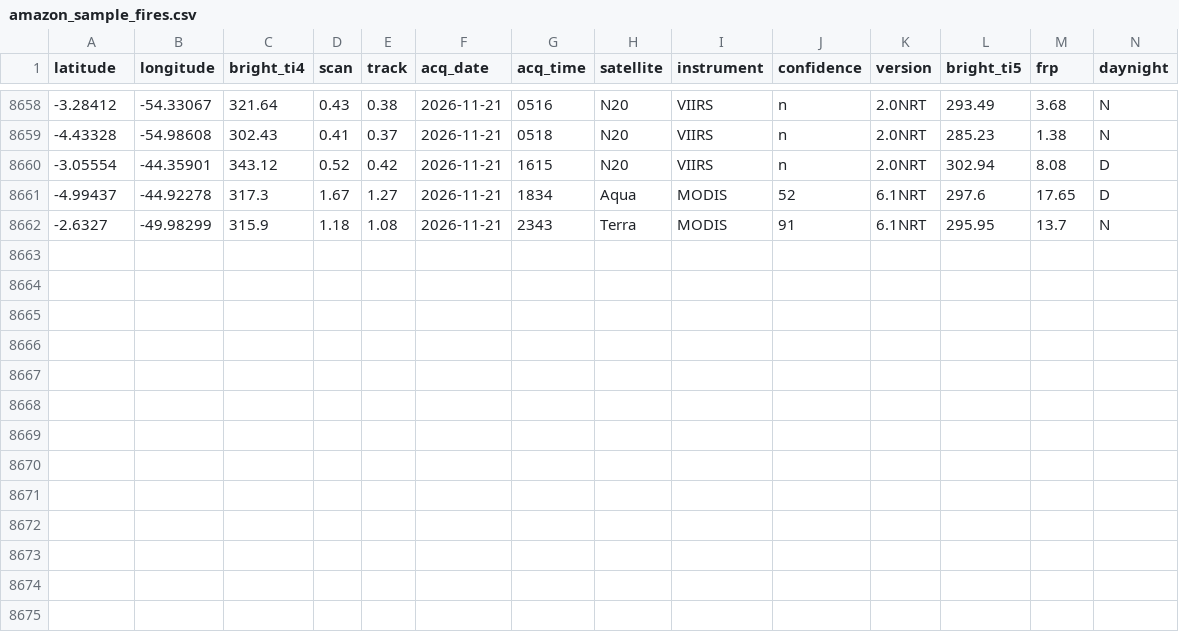
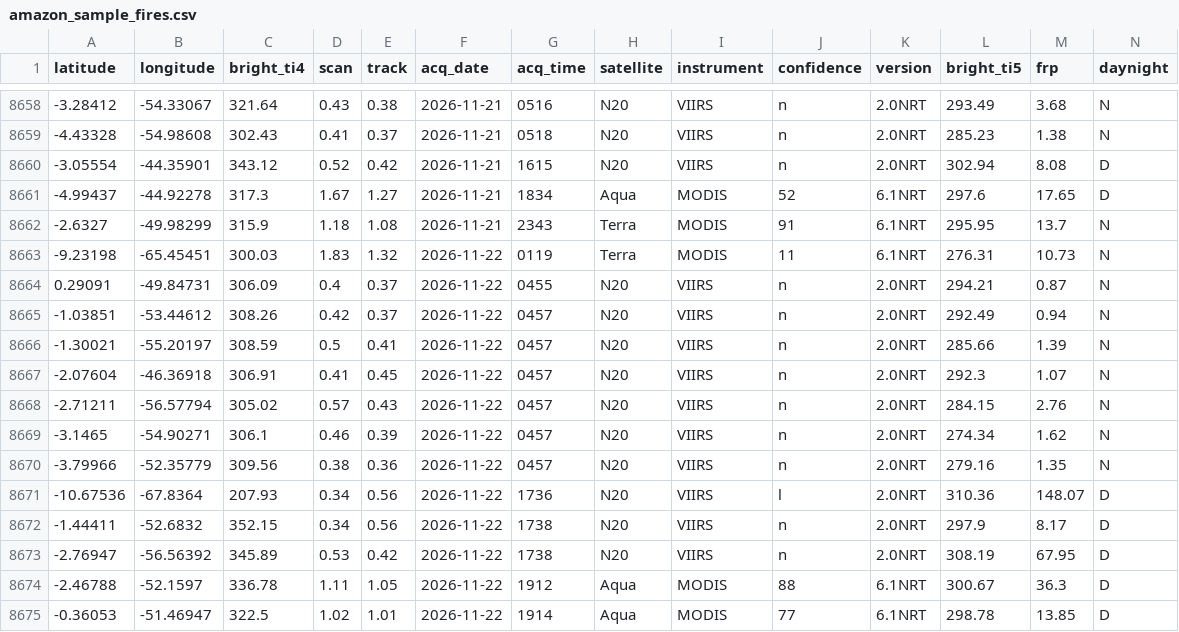
Before and after one commit to guimark1412/amazon-fire-calendar, a CSV file: backend/data/amazon_sample_fires.csv, drawn as a sheet; only a part is shown, gaps mark what is left out; the diff names each change by its address in the sheet, - before the commit and + after, or states it on an @@ line.

```diff
--- a/backend/data/amazon_sample_fires.csv
+++ b/backend/data/amazon_sample_fires.csv
+row 8663: -9.23198 | -65.45451 | 300.03 | 1.83 | 1.32 | 2026-11-22 | 0119 | Terra | MODIS | 11 | 6.1NRT | 276.31 | 10.73 | N
+row 8664: 0.29091 | -49.84731 | 306.09 | 0.4 | 0.37 | 2026-11-22 | 0455 | N20 | VIIRS | n | 2.0NRT | 294.21 | 0.87 | N
+row 8665: -1.03851 | -53.44612 | 308.26 | 0.42 | 0.37 | 2026-11-22 | 0457 | N20 | VIIRS | n | 2.0NRT | 292.49 | 0.94 | N
+row 8666: -1.30021 | -55.20197 | 308.59 | 0.5 | 0.41 | 2026-11-22 | 0457 | N20 | VIIRS | n | 2.0NRT | 285.66 | 1.39 | N
+row 8667: -2.07604 | -46.36918 | 306.91 | 0.41 | 0.45 | 2026-11-22 | 0457 | N20 | VIIRS | n | 2.0NRT | 292.3 | 1.07 | N
+row 8668: -2.71211 | -56.57794 | 305.02 | 0.57 | 0.43 | 2026-11-22 | 0457 | N20 | VIIRS | n | 2.0NRT | 284.15 | 2.76 | N
+row 8669: -3.1465 | -54.90271 | 306.1 | 0.46 | 0.39 | 2026-11-22 | 0457 | N20 | VIIRS | n | 2.0NRT | 274.34 | 1.62 | N
+row 8670: -3.79966 | -52.35779 | 309.56 | 0.38 | 0.36 | 2026-11-22 | 0457 | N20 | VIIRS | n | 2.0NRT | 279.16 | 1.35 | N
+row 8671: -10.67536 | -67.8364 | 207.93 | 0.34 | 0.56 | 2026-11-22 | 1736 | N20 | VIIRS | l | 2.0NRT | 310.36 | 148.07 | D
+row 8672: -1.44411 | -52.6832 | 352.15 | 0.34 | 0.56 | 2026-11-22 | 1738 | N20 | VIIRS | n | 2.0NRT | 297.9 | 8.17 | D
+row 8673: -2.76947 | -56.56392 | 345.89 | 0.53 | 0.42 | 2026-11-22 | 1738 | N20 | VIIRS | n | 2.0NRT | 308.19 | 67.95 | D
+row 8674: -2.46788 | -52.1597 | 336.78 | 1.11 | 1.05 | 2026-11-22 | 1912 | Aqua | MODIS | 88 | 6.1NRT | 300.67 | 36.3 | D
+row 8675: -0.36053 | -51.46947 | 322.5 | 1.02 | 1.01 | 2026-11-22 | 1914 | Aqua | MODIS | 77 | 6.1NRT | 298.78 | 13.85 | D
```
